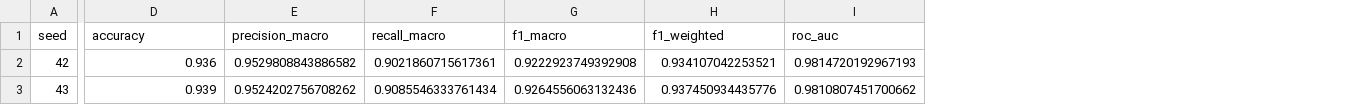
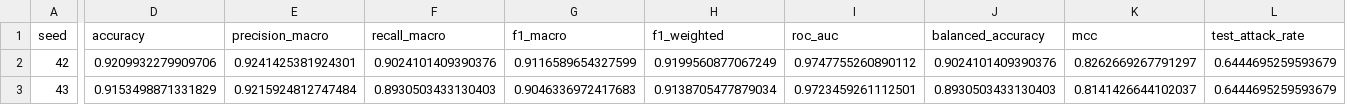
Before and after one commit to YKMadhav/hq-ids-029, a CSV file: results/matched_mlp_results.csv, drawn as a sheet; only a part is shown, gaps mark what is left out; the diff covers the shown part only; the diff names each change by its address in the sheet, - before the commit and + after, or states it on an @@ line.

```diff
--- a/results/matched_mlp_results.csv
+++ b/results/matched_mlp_results.csv
+column J (balanced_accuracy), rows 2-3: 0.9024101409390376 | 0.8930503433130403
+column K (mcc), rows 2-3: 0.8262669267791297 | 0.8141426644102037
+column L (test_attack_rate), rows 2-3: 0.6444695259593679 | 0.6444695259593679
-D2 (accuracy): 0.936
+D2 (accuracy): 0.9209932279909706
-E2 (precision_macro): 0.9529808843886582
+E2 (precision_macro): 0.9241425381924301
-F2 (recall_macro): 0.9021860715617361
+F2 (recall_macro): 0.9024101409390376
-G2 (f1_macro): 0.9222923749392908
+G2 (f1_macro): 0.9116589654327599
-H2 (f1_weighted): 0.934107042253521
+H2 (f1_weighted): 0.9199560877067249
-I2 (roc_auc): 0.9814720192967193
+I2 (roc_auc): 0.9747755260890112
-D3 (accuracy): 0.939
+D3 (accuracy): 0.9153498871331829
-E3 (precision_macro): 0.9524202756708262
+E3 (precision_macro): 0.9215924812747484
-F3 (recall_macro): 0.9085546333761434
+F3 (recall_macro): 0.8930503433130403
-G3 (f1_macro): 0.9264556063132436
+G3 (f1_macro): 0.9046336972417683
-H3 (f1_weighted): 0.937450934435776
+H3 (f1_weighted): 0.9138705477879034
-I3 (roc_auc): 0.9810807451700662
+I3 (roc_auc): 0.9723459261112501
```
Also changed, not shown: 48 edited cells elsewhere in this file, results/baselines_all_seeds.csv, results/hybrid_all_seeds.csv, 53 other files.
